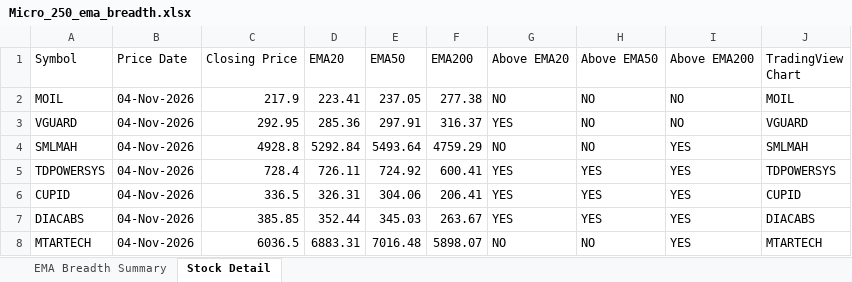
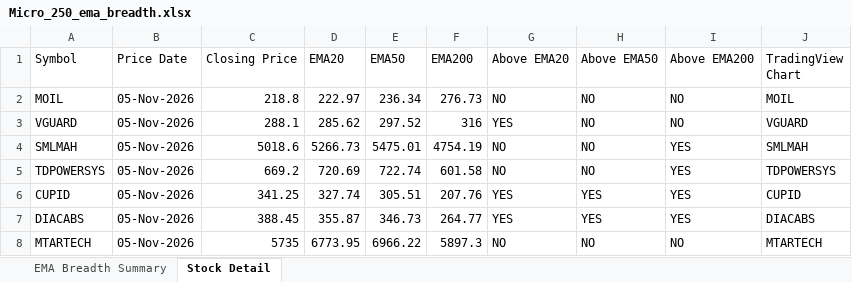
Before and after one commit to nikunj2021/EMA-Screener-, an Excel workbook: Report/EMAReport/Micro_250_ema_breadth.xlsx, sheet Stock Detail, drawn as a sheet; only a part is shown; values as stored, in another font and other column widths than the file's, no cell formats; the diff covers the shown part only; the diff names each change by its address in the sheet, - before the commit and + after, or states it on an @@ line.

```diff
--- a/Report/EMAReport/Micro_250_ema_breadth.xlsx (sheet Stock Detail)
+++ b/Report/EMAReport/Micro_250_ema_breadth.xlsx (sheet Stock Detail)
-B2:B8 (Price Date): 04-Nov-2026
+B2:B8 (Price Date): 05-Nov-2026
-C2 (Closing Price): 217.9
+C2 (Closing Price): 218.8
-D2 (EMA20): 223.41
+D2 (EMA20): 222.97
-E2 (EMA50): 237.05
+E2 (EMA50): 236.34
-F2 (EMA200): 277.38
+F2 (EMA200): 276.73
-C3 (Closing Price): 292.95
+C3 (Closing Price): 288.1
-D3 (EMA20): 285.36
+D3 (EMA20): 285.62
-E3 (EMA50): 297.91
+E3 (EMA50): 297.52
-F3 (EMA200): 316.37
+F3 (EMA200): 316
-C4 (Closing Price): 4928.8
+C4 (Closing Price): 5018.6
-D4 (EMA20): 5292.84
+D4 (EMA20): 5266.73
-E4 (EMA50): 5493.64
+E4 (EMA50): 5475.01
-F4 (EMA200): 4759.29
+F4 (EMA200): 4754.19
-C5 (Closing Price): 728.4
+C5 (Closing Price): 669.2
-D5 (EMA20): 726.11
+D5 (EMA20): 720.69
-E5 (EMA50): 724.92
+E5 (EMA50): 722.74
-F5 (EMA200): 600.41
+F5 (EMA200): 601.58
-G5 (Above EMA20): YES
+G5 (Above EMA20): NO
-H5 (Above EMA50): YES
+H5 (Above EMA50): NO
-C6 (Closing Price): 336.5
+C6 (Closing Price): 341.25
-D6 (EMA20): 326.31
+D6 (EMA20): 327.74
-E6 (EMA50): 304.06
+E6 (EMA50): 305.51
-F6 (EMA200): 206.41
+F6 (EMA200): 207.76
-C7 (Closing Price): 385.85
+C7 (Closing Price): 388.45
-D7 (EMA20): 352.44
+D7 (EMA20): 355.87
-E7 (EMA50): 345.03
+E7 (EMA50): 346.73
-F7 (EMA200): 263.67
+F7 (EMA200): 264.77
-C8 (Closing Price): 6036.5
+C8 (Closing Price): 5735
-D8 (EMA20): 6883.31
+D8 (EMA20): 6773.95
-E8 (EMA50): 7016.48
+E8 (EMA50): 6966.22
-F8 (EMA200): 5898.07
+F8 (EMA200): 5897.3
-I8 (Above EMA200): YES
+I8 (Above EMA200): NO
```
Also changed, not shown: 526 edited cells elsewhere in this sheet, sheet EMA Breadth Summary, cell formats, Report/EMAReport/Micro_250_ema_breadth_history.xlsx, Report/EMAReport/Sectoral_EMA_Analysis.xlsx, 4 other files.
